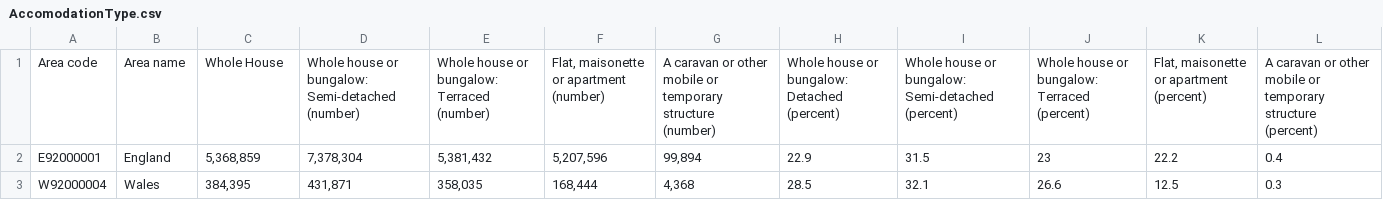
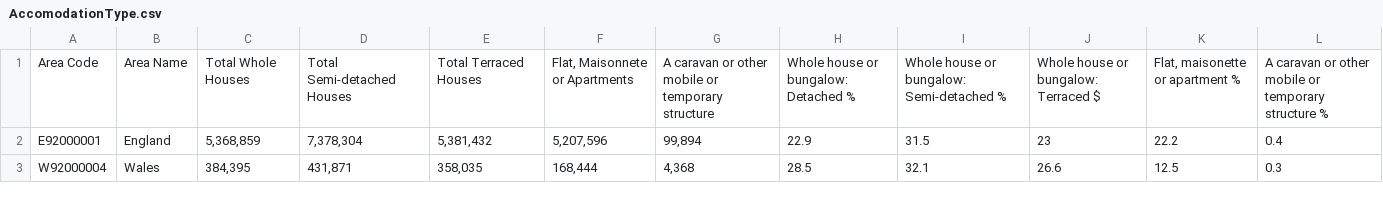
Before and after one commit to ShamielShahriar/ShamielShahriar.github.io, a CSV file: data/resitData/AccomodationType.csv, drawn as a sheet; removed rows and columns are numbered as before the commit, all else as after; ↵ is a line break in a cell; the diff names each change by its address in the sheet, - before the commit and + after, or states it on an @@ line.

Commit message:
updare

```diff
--- a/data/resitData/AccomodationType.csv
+++ b/data/resitData/AccomodationType.csv
-row 1: Area code | Area name | Whole House | Whole house or bungalow: Semi-detached ↵ (number) | Whole house or bungalow: Terraced ↵ (number) | Flat, maisonette or apartment ↵ (number) | A caravan or other mobile or temporary structure ↵ (number) | Whole house or bungalow: Detached ↵ (percent) | Whole house or bungalow: Semi-detached ↵ (percent) | Whole house or bungalow: Terraced ↵ (percent) | Flat, maisonette or apartment ↵ (percent) | A caravan or other mobile or temporary structure ↵ (percent)
+row 1: Area Code | Area Name | Total Whole Houses | Total Semi-detached Houses | Total Terraced Houses | Flat, Maisonnete or Apartments | A caravan or other mobile or temporary structure | Whole house or bungalow: Detached % | Whole house or bungalow: Semi-detached % | Whole house or bungalow: Terraced $ | Flat, maisonette or apartment % | A caravan or other mobile or temporary structure %
```
